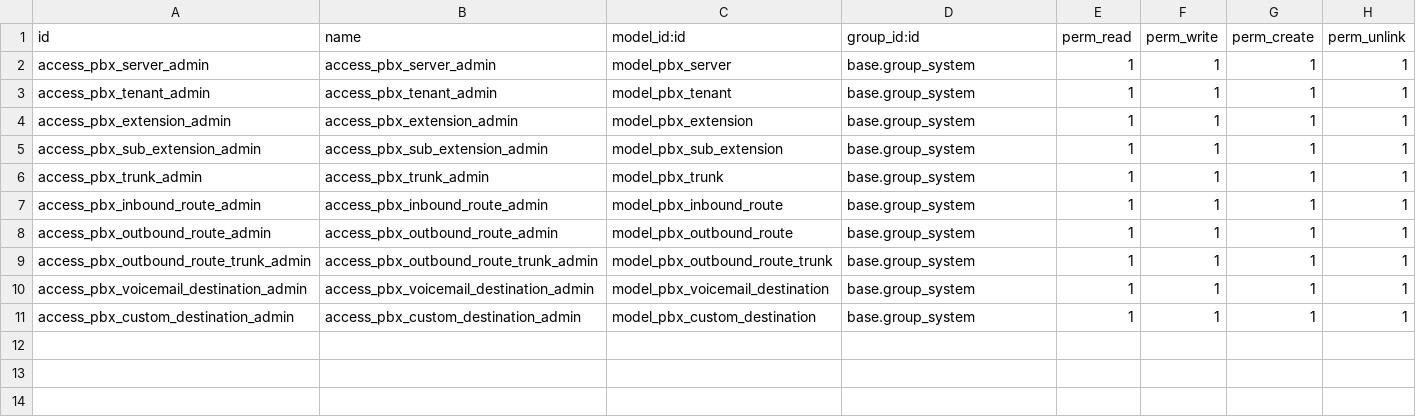
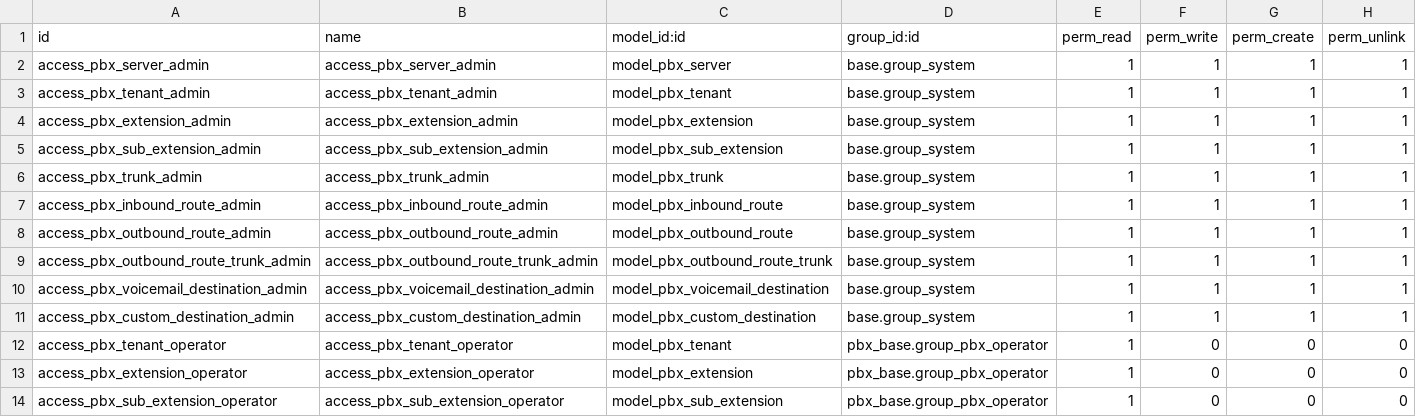
Before and after one commit to vertelab/odoo-pbx, a CSV file: pbx_base/security/ir.model.access.csv, drawn as a sheet.

Commit message:
fix(security): operator-läsrättigheter på pbx-modeller + widgets via registry (ej abstrakt pbx.plugin)

```diff
--- a/pbx_base/security/ir.model.access.csv
+++ b/pbx_base/security/ir.model.access.csv
@@ -11 +11,4 @@ access_pbx_voicemail_destination_admin,access_pbx_voicemail_destination_admin,mo
 access_pbx_custom_destination_admin,access_pbx_custom_destination_admin,model_pbx_custom_destination,base.group_system,1,1,1,1
+access_pbx_tenant_operator,access_pbx_tenant_operator,model_pbx_tenant,pbx_base.group_pbx_operator,1,0,0,0
+access_pbx_extension_operator,access_pbx_extension_operator,model_pbx_extension,pbx_base.group_pbx_operator,1,0,0,0
+access_pbx_sub_extension_operator,access_pbx_sub_extension_operator,model_pbx_sub_extension,pbx_base.group_pbx_operator,1,0,0,0
```
Also changed, not shown: pbx_ivr/security/ir.model.access.csv, pbx_queue/security/ir.model.access.csv, 3 other files.
